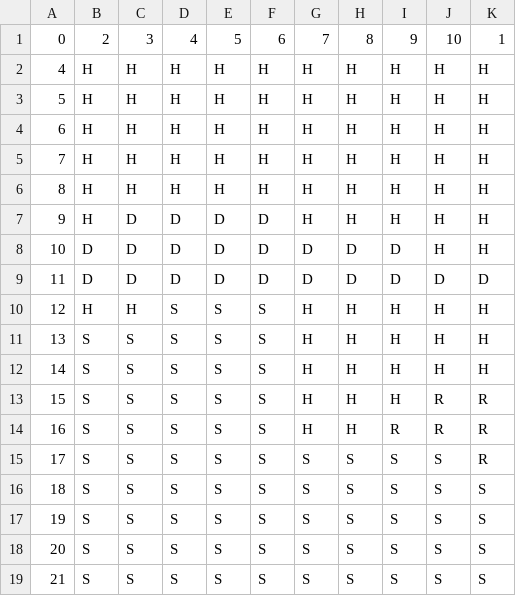
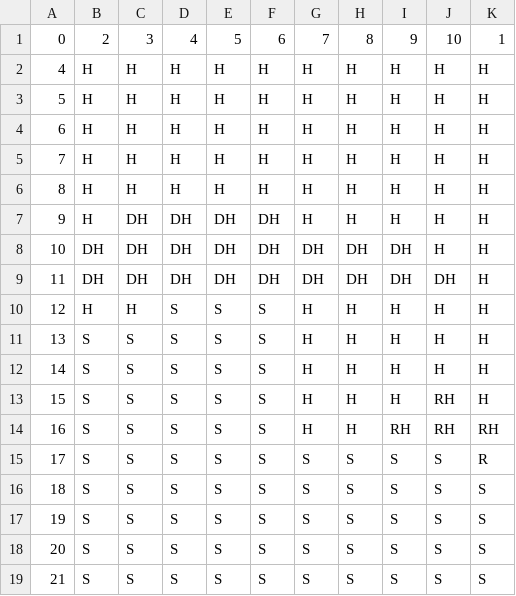
Before and after one commit to joshuaxu1995/BlackJackSimulator, a CSV file: out/production/BlackJackSimulator/BlackJackAI/HardTable.csv, drawn as a sheet.

Commit message:
refactored and incorporated split tables

```diff
--- a/out/production/BlackJackSimulator/BlackJackAI/HardTable.csv
+++ b/out/production/BlackJackSimulator/BlackJackAI/HardTable.csv
@@ -6,5 +6,5 @@
 8,H,H,H,H,H,H,H,H,H,H
-9,H,D,D,D,D,H,H,H,H,H
-10,D,D,D,D,D,D,D,D,H,H
-11,D,D,D,D,D,D,D,D,D,D
+9,H,DH,DH,DH,DH,H,H,H,H,H
+10,DH,DH,DH,DH,DH,DH,DH,DH,H,H
+11,DH,DH,DH,DH,DH,DH,DH,DH,DH,H
 12,H,H,S,S,S,H,H,H,H,H
@@ -12,4 +12,4 @@
 14,S,S,S,S,S,H,H,H,H,H
-15,S,S,S,S,S,H,H,H,R,R
-16,S,S,S,S,S,H,H,R,R,R
+15,S,S,S,S,S,H,H,H,RH,H
+16,S,S,S,S,S,H,H,RH,RH,RH
 17,S,S,S,S,S,S,S,S,S,R
```
Also changed, not shown: out/production/BlackJackSimulator/BlackJackAI/SoftTable.csv, src/BlackJackAI/HardTable.csv, 13 other files.
